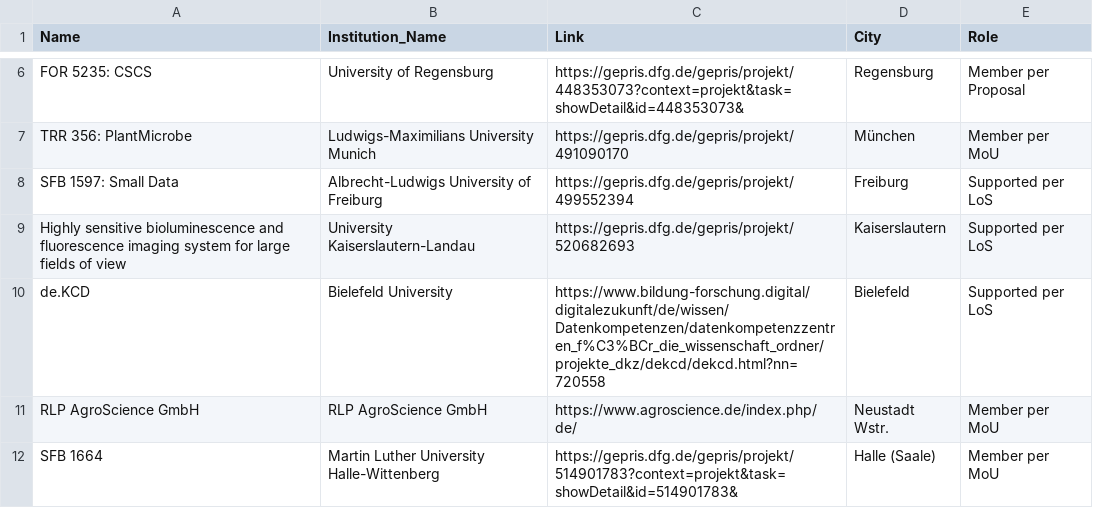
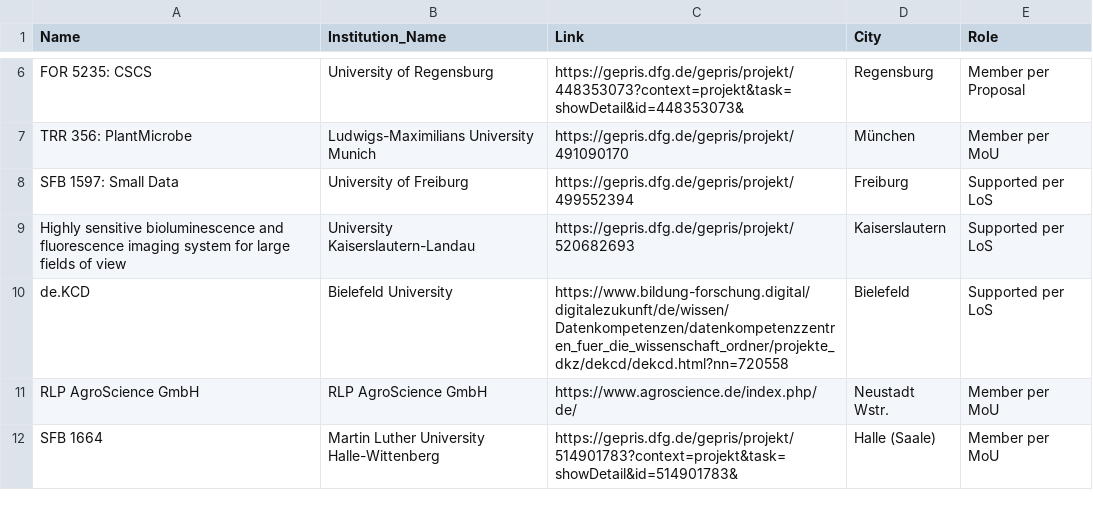
Before and after one commit to nfdi4plants/nfdi4plants.github.io, a CSV file: src/assets/data/projects.csv, drawn as a sheet; only a part is shown, gaps mark what is left out.

Commit message:
updated participants, institutions, projects

```diff
--- a/src/assets/data/projects.csv
+++ b/src/assets/data/projects.csv
@@ -7,5 +7,5 @@ FOR 5235: CSCS,University of Regensburg,https://gepris.dfg.de/gepris/projekt/448
 TRR 356: PlantMicrobe,Ludwigs-Maximilians University Munich,https://gepris.dfg.de/gepris/projekt/491090170,München,Member per MoU
-SFB 1597: Small Data,Albrecht-Ludwigs University of Freiburg,https://gepris.dfg.de/gepris/projekt/499552394,Freiburg,Supported per LoS
+SFB 1597: Small Data,University of Freiburg,https://gepris.dfg.de/gepris/projekt/499552394,Freiburg,Supported per LoS
 Highly sensitive bioluminescence and fluorescence imaging system for large fields of view,University Kaiserslautern-Landau,https://gepris.dfg.de/gepris/projekt/520682693,Kaiserslautern,Supported per LoS
-de.KCD,Bielefeld University,https://www.bildung-forschung.digital/digitalezukunft/de/wissen/Datenkompetenzen/datenkompetenzzentren_f%C3%BCr_die_wissenschaft_ordner/projekte_dkz/dekcd/dekcd.html?nn=720558,Bielefeld,Supported per LoS
+de.KCD,Bielefeld University,https://www.bildung-forschung.digital/digitalezukunft/de/wissen/Datenkompetenzen/datenkompetenzzentren_fuer_die_wissenschaft_ordner/projekte_dkz/dekcd/dekcd.html?nn=720558,Bielefeld,Supported per LoS
 RLP AgroScience GmbH,RLP AgroScience GmbH,https://www.agroscience.de/index.php/de/,Neustadt Wstr.,Member per MoU
```
Also changed, not shown: src/assets/data/institutions.csv, src/assets/data/participants.csv.
